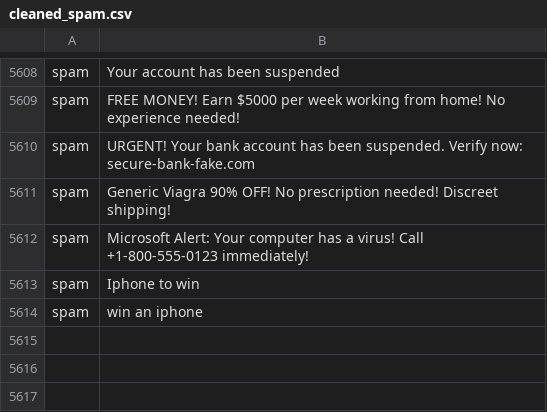
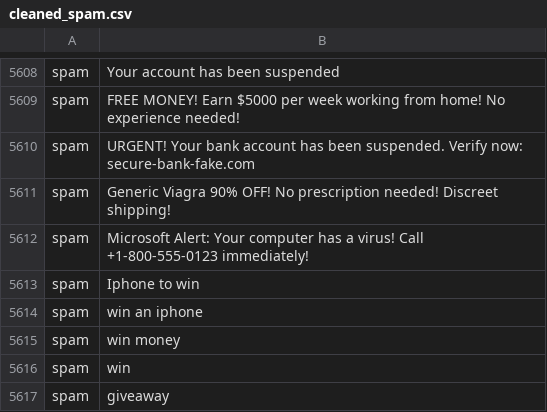
Before and after one commit to ihebaln/ai-anti-spam-bot, a CSV file: data/cleaned_spam.csv, drawn as a sheet; only a part is shown, gaps mark what is left out.

```diff
--- a/data/cleaned_spam.csv
+++ b/data/cleaned_spam.csv
@@ -5616 +5616,4 @@ spam,Iphone to win
 spam,win an iphone
+spam,win money
+spam,win
+spam,giveaway
```
Also changed, not shown: 5 other files.
